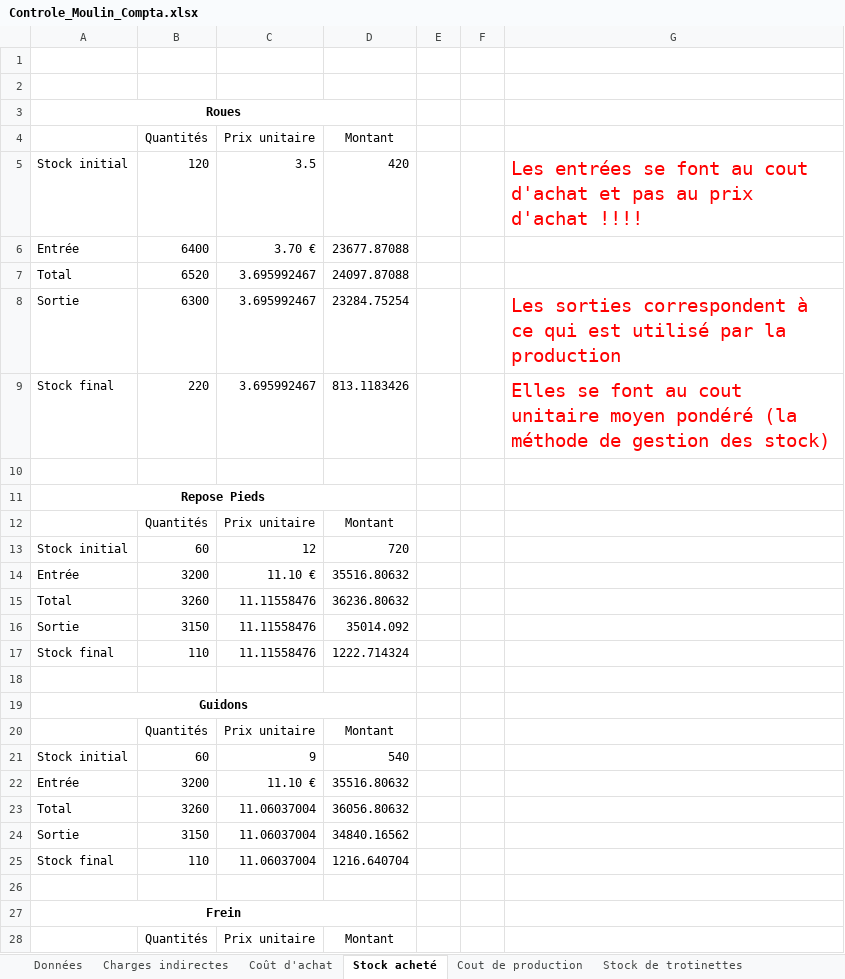
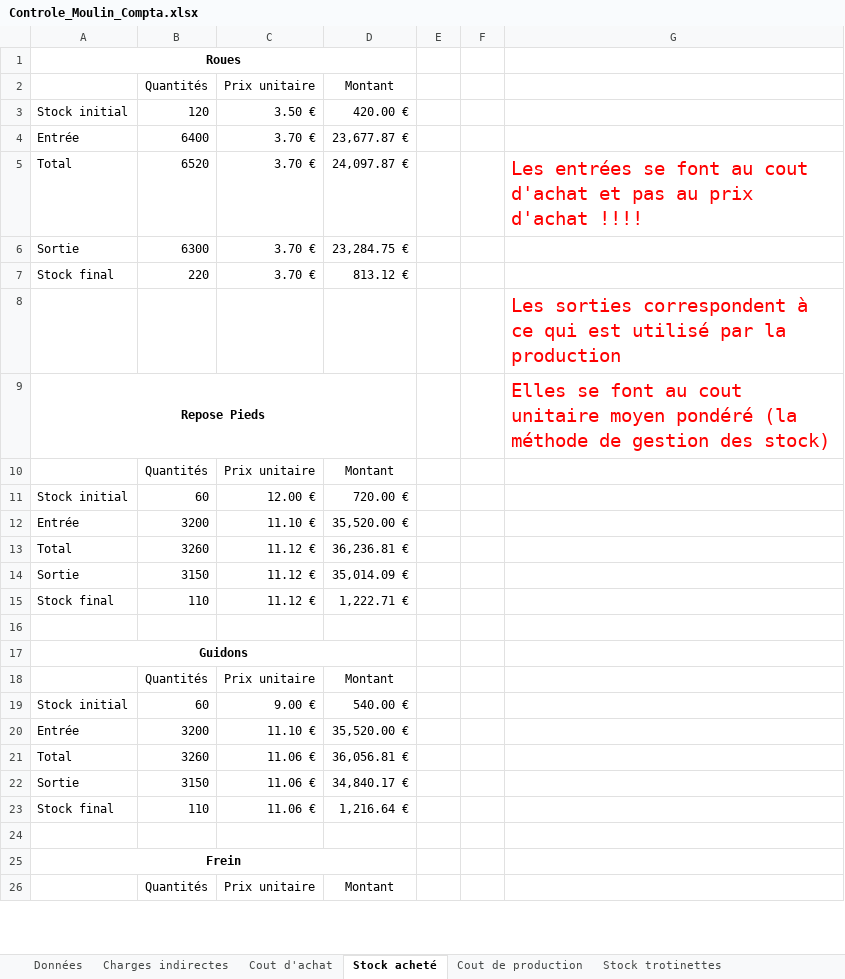
Before and after one commit to EtienneDumai/ctrlCompta, an Excel workbook: Controle_Moulin_Compta.xlsx, sheet Stock acheté, drawn as a sheet; only a part is shown; values as stored, in another font and other column widths than the file's, no borders; removed rows and columns are numbered as before the commit, all else as after; the diff covers the shown part only; the diff names each change by its address in the sheet, - before the commit and + after, or states it on an @@ line.

```diff
--- a/Controle_Moulin_Compta.xlsx (sheet Stock acheté)
+++ b/Controle_Moulin_Compta.xlsx (sheet Stock acheté)
-sheet tab: Coût d'achat
+sheet tab: Cout d'achat
-sheet tab: Stock de trotinettes
+sheet tab: Stock trotinettes
-row 1: (empty)
-row 2: (empty)
-C3 (Prix unitaire): 3.5
+C3 (Prix unitaire): 3.50 €
-D3 (Montant): 420
+D3 (Montant): 420.00 €
-G3: Les entrées se font au cout d'achat et pas au prix d'achat !!!!
+G3: (empty)
-D4 (Montant): 23677.87088
+D4 (Montant): 23,677.87 €
-C5:C7 (Prix unitaire): 3.695992467
+C5:C7 (Prix unitaire): 3.70 €
-D5 (Montant): 24097.87088
+D5 (Montant): 24,097.87 €
-G5: (empty)
+G5: Les entrées se font au cout d'achat et pas au prix d'achat !!!!
-D6 (Montant): 23284.75254
+D6 (Montant): 23,284.75 €
-G6: Les sorties correspondent à ce qui est utilisé par la production
+G6: (empty)
-D7 (Montant): 813.1183426
+D7 (Montant): 813.12 €
-G7: Elles se font au cout unitaire moyen pondéré (la méthode de gestion des stock)
+G7: (empty)
-G8: (empty)
+G8: Les sorties correspondent à ce qui est utilisé par la production
-G9: (empty)
+G9: Elles se font au cout unitaire moyen pondéré (la méthode de gestion des stock)
-C11 (Prix unitaire): 12
+C11 (Prix unitaire): 12.00 €
-D11 (Montant): 720
+D11 (Montant): 720.00 €
-D12 (Montant): 35516.80632
+D12 (Montant): 35,520.00 €
-C13:C15 (Prix unitaire): 11.11558476
+C13:C15 (Prix unitaire): 11.12 €
-D13 (Montant): 36236.80632
+D13 (Montant): 36,236.81 €
-D14 (Montant): 35014.092
+D14 (Montant): 35,014.09 €
-D15 (Montant): 1222.714324
+D15 (Montant): 1,222.71 €
-C19 (Prix unitaire): 9
+C19 (Prix unitaire): 9.00 €
-D19 (Montant): 540
+D19 (Montant): 540.00 €
-D20 (Montant): 35516.80632
+D20 (Montant): 35,520.00 €
-C21:C23 (Prix unitaire): 11.06037004
+C21:C23 (Prix unitaire): 11.06 €
-D21 (Montant): 36056.80632
+D21 (Montant): 36,056.81 €
-D22 (Montant): 34840.16562
+D22 (Montant): 34,840.17 €
-D23 (Montant): 1216.640704
+D23 (Montant): 1,216.64 €
```
Also changed, not shown: 12 added rows and 50 edited cells elsewhere in this sheet, sheet Charges indirectes, sheet Cout de production, sheet Cout de revient, sheet Stock trotinettes, sheet Cout d'achat, other sheet tabs, formulas that keep their value.
